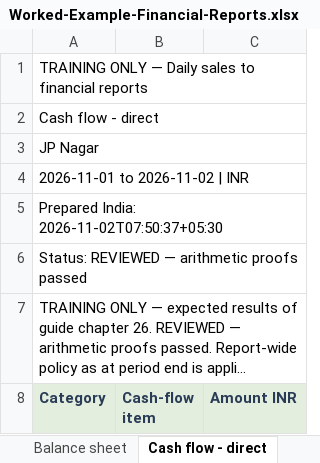
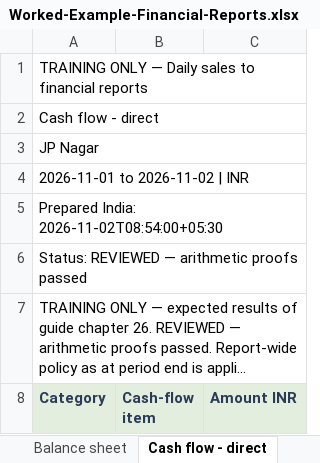
Before and after one commit to principalconsultant-png/Accounting-tool, an Excel workbook: docs/downloads/Worked-Example-Financial-Reports.xlsx, sheet Cash flow - direct, drawn as a sheet; only a part is shown; long unchanged cells end in …; values as stored, in another font and other column widths than the file's, no borders; the diff names each change by its address in the sheet, - before the commit and + after, or states it on an @@ line.

```diff
--- a/docs/downloads/Worked-Example-Financial-Reports.xlsx (sheet Cash flow - direct)
+++ b/docs/downloads/Worked-Example-Financial-Reports.xlsx (sheet Cash flow - direct)
-A5 (Category): Prepared India: 2026-11-02T07:50:37+05:30
+A5 (Category): Prepared India: 2026-11-02T08:54:00+05:30
```
Also changed, not shown: sheet Contents, sheet AP scheduled cash outflow, sheet Cash flow - indirect, sheet Balance sheet, sheet Profit and loss, sheet Trial balance, docs/downloads/RijuBooks-Sales-Receipts-Template.xlsx, docs/downloads/Worked-Example-Daily-Sales.xlsx, 6 other files.
